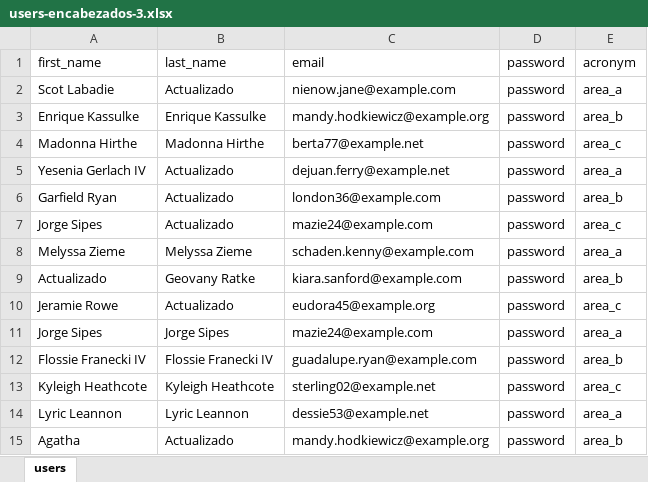
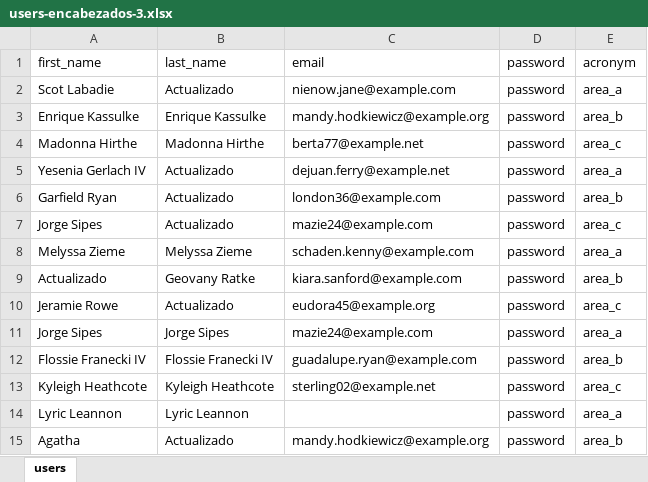
Before and after one commit to dmsagatha/practicaslrv, an Excel workbook: public/DataUpload/users-encabezados-3.xlsx, sheet users, drawn as a sheet; values as stored, in another font and other column widths than the file's, no borders; the diff names each change by its address in the sheet, - before the commit and + after, or states it on an @@ line.

Commit message:
Importar Datos Fast Excel y otro

```diff
--- a/public/DataUpload/users-encabezados-3.xlsx (sheet users)
+++ b/public/DataUpload/users-encabezados-3.xlsx (sheet users)
-C14 (email): dessie53@example.net
+C14 (email): (empty)
```
Also changed, not shown: 2 other files.
